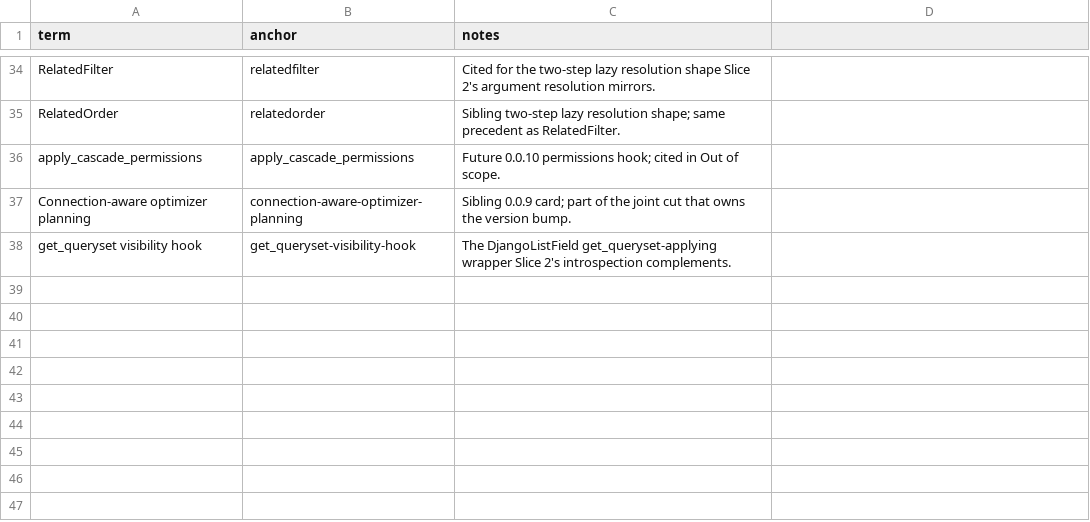
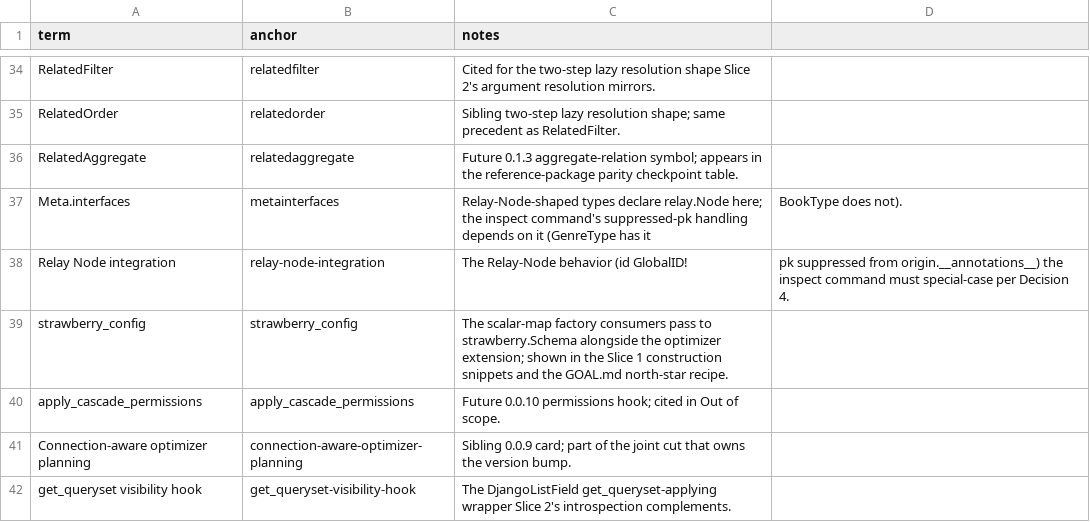
Before and after one commit to riodw/django-strawberry-framework, a CSV file: docs/spec-029-consumer_dx_cleanup-0_0_9-terms.csv, drawn as a sheet; only a part is shown, gaps mark what is left out.

Commit message:
link glossary specs;

```diff
--- a/docs/spec-029-consumer_dx_cleanup-0_0_9-terms.csv
+++ b/docs/spec-029-consumer_dx_cleanup-0_0_9-terms.csv
@@ -35,2 +35,6 @@ RelatedFilter,relatedfilter,Cited for the two-step lazy resolution shape Slice 2
 RelatedOrder,relatedorder,Sibling two-step lazy resolution shape; same precedent as RelatedFilter.
+RelatedAggregate,relatedaggregate,Future 0.1.3 aggregate-relation symbol; appears in the reference-package parity checkpoint table.
+Meta.interfaces,metainterfaces,Relay-Node-shaped types declare relay.Node here; the inspect command's suppressed-pk handling depends on it (GenreType has it, BookType does not).
+Relay Node integration,relay-node-integration,The Relay-Node behavior (id GlobalID!, pk suppressed from origin.__annotations__) the inspect command must special-case per Decision 4.
+strawberry_config,strawberry_config,The scalar-map factory consumers pass to strawberry.Schema alongside the optimizer extension; shown in the Slice 1 construction snippets and the GOAL.md north-star recipe.
 apply_cascade_permissions,apply_cascade_permissions,Future 0.0.10 permissions hook; cited in Out of scope.
```
Also changed, not shown: 2 other files.
